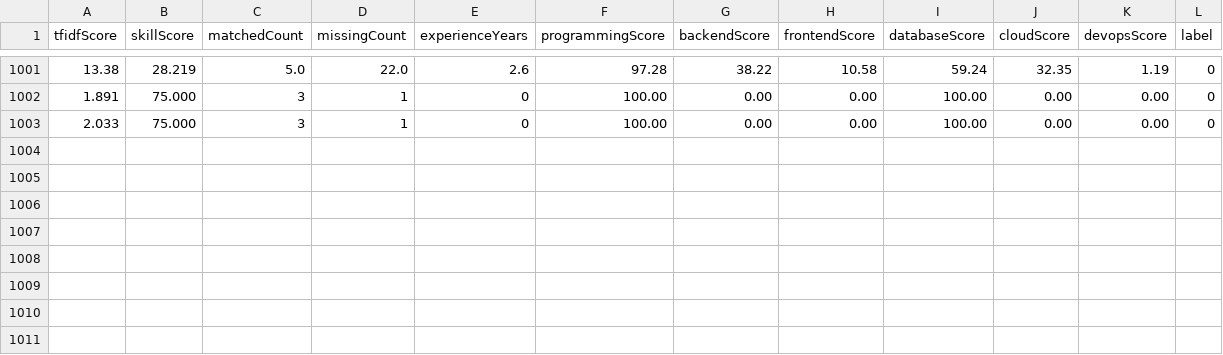
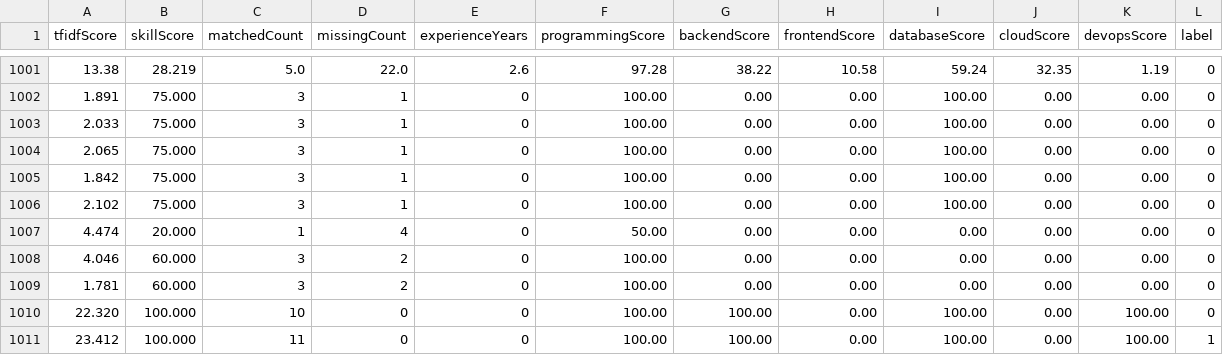
Before and after one commit to dhinakaran311/resumescreener, a CSV file: ML/dataset.csv, drawn as a sheet; only a part is shown, gaps mark what is left out; the diff names each change by its address in the sheet, - before the commit and + after, or states it on an @@ line.

Commit message:
Fix low scoring issues and enhance frontend
- Fix ML model fallback causing low scores (was returning 0.0)
- Balance hybrid scoring: 50% ML + 50% rules instead of 70/30
- Add comprehensive debug logging for scoring pipeline
- Enhance skill dictionary with common ML/backend skills
- Improve text cleaning with additional stop words
- Fix multiple file upload in frontend (append instead of replace)
- Add individual file removal and clear all functionality
- Update navigation with proper routing
- Add single resume analysis page
- Add results history with filtering capabilities

```diff
--- a/ML/dataset.csv
+++ b/ML/dataset.csv
+row 1004: 2.065 | 75.000 | 3 | 1 | 0 | 100.00 | 0.00 | 0.00 | 100.00 | 0.00 | 0.00 | 0
+row 1005: 1.842 | 75.000 | 3 | 1 | 0 | 100.00 | 0.00 | 0.00 | 100.00 | 0.00 | 0.00 | 0
+row 1006: 2.102 | 75.000 | 3 | 1 | 0 | 100.00 | 0.00 | 0.00 | 100.00 | 0.00 | 0.00 | 0
+row 1007: 4.474 | 20.000 | 1 | 4 | 0 | 50.00 | 0.00 | 0.00 | 0.00 | 0.00 | 0.00 | 0
+row 1008: 4.046 | 60.000 | 3 | 2 | 0 | 100.00 | 0.00 | 0.00 | 0.00 | 0.00 | 0.00 | 0
+row 1009: 1.781 | 60.000 | 3 | 2 | 0 | 100.00 | 0.00 | 0.00 | 0.00 | 0.00 | 0.00 | 0
+row 1010: 22.320 | 100.000 | 10 | 0 | 0 | 100.00 | 100.00 | 0.00 | 100.00 | 0.00 | 100.00 | 0
+row 1011: 23.412 | 100.000 | 11 | 0 | 0 | 100.00 | 100.00 | 0.00 | 100.00 | 0.00 | 100.00 | 1
```
Also changed, not shown: 25 other files.
